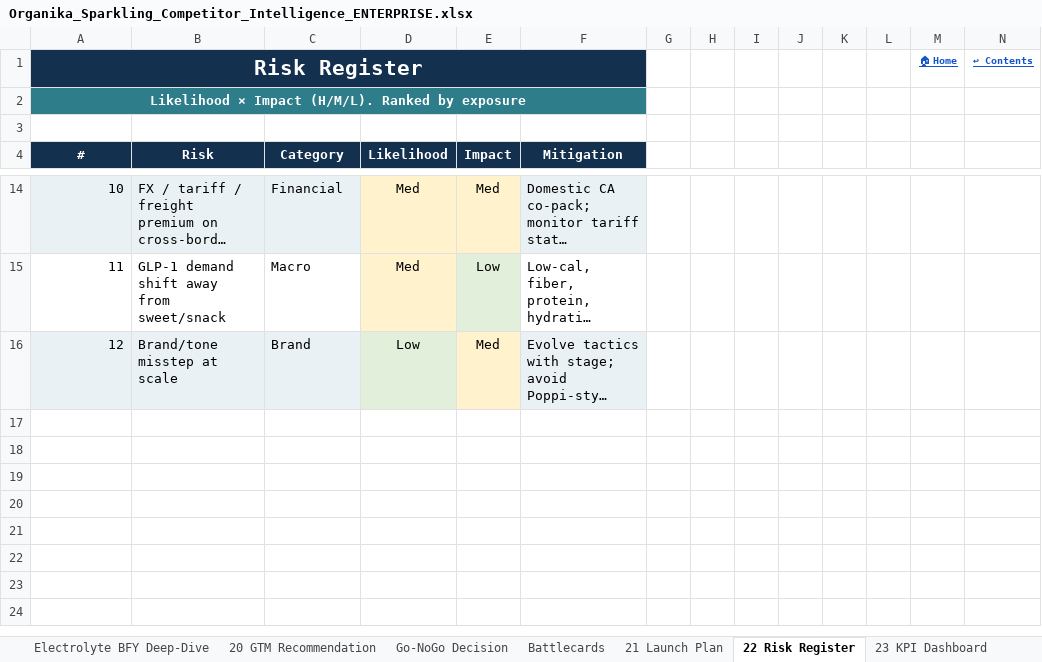
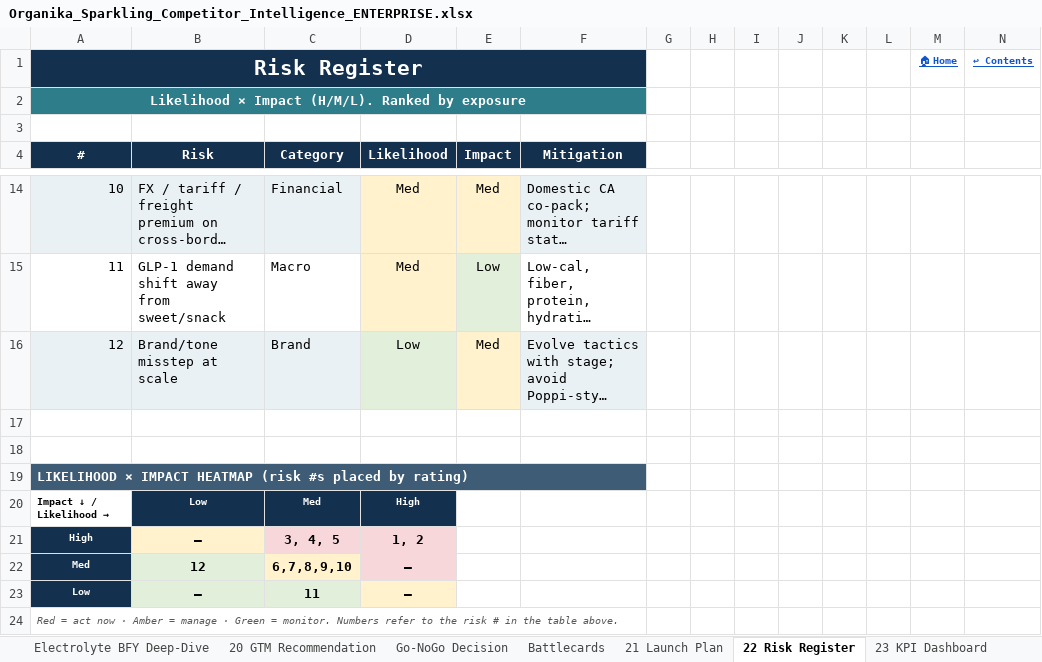
Before and after one commit to louisnto-cloud/my-first-project, an Excel workbook: Organika_Sparkling_Competitor_Intelligence_ENTERPRISE.xlsx, sheet 22 Risk Register, drawn as a sheet; only a part is shown, gaps mark what is left out; long unchanged cells end in …; values as stored, in another font and other column widths than the file's, no borders; the diff names each change by its address in the sheet, - before the commit and + after, or states it on an @@ line.

```diff
--- a/Organika_Sparkling_Competitor_Intelligence_ENTERPRISE.xlsx (sheet 22 Risk Register)
+++ b/Organika_Sparkling_Competitor_Intelligence_ENTERPRISE.xlsx (sheet 22 Risk Register)
+row 17: (empty)
+row 18: (empty)
+row 19: LIKELIHOOD × IMPACT HEATMAP (risk #s placed by rating)
+row 20: Impact ↓ / Likelihood → | Low | Med | High
+row 21: High | — | 3, 4, 5 | 1, 2
+row 22: Med | 12 | 6,7,8,9,10 | —
+row 23: Low | — | 11 | —
+row 24: Red = act now · Amber = manage · Green = monitor. Numbers refer to the risk # in the table above.
```
Also changed, not shown: sheet 01 Contents, other sheet tabs, 3 other files.
